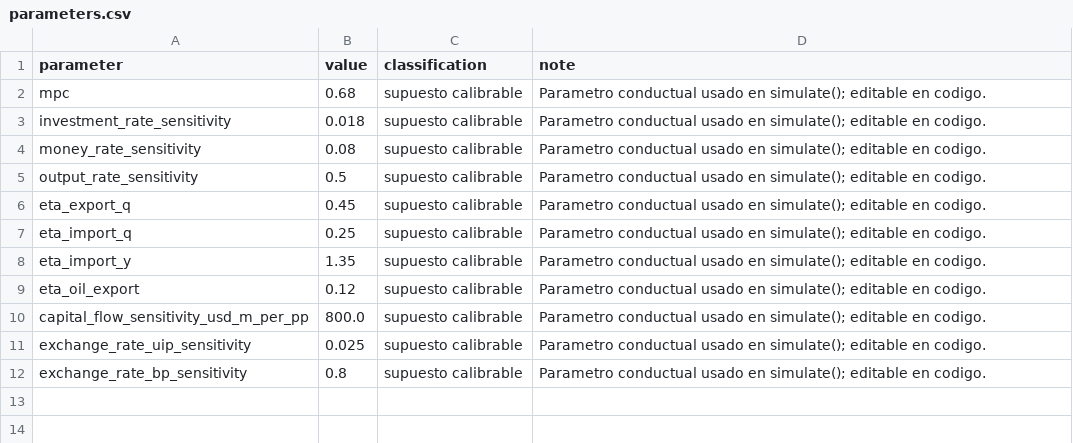
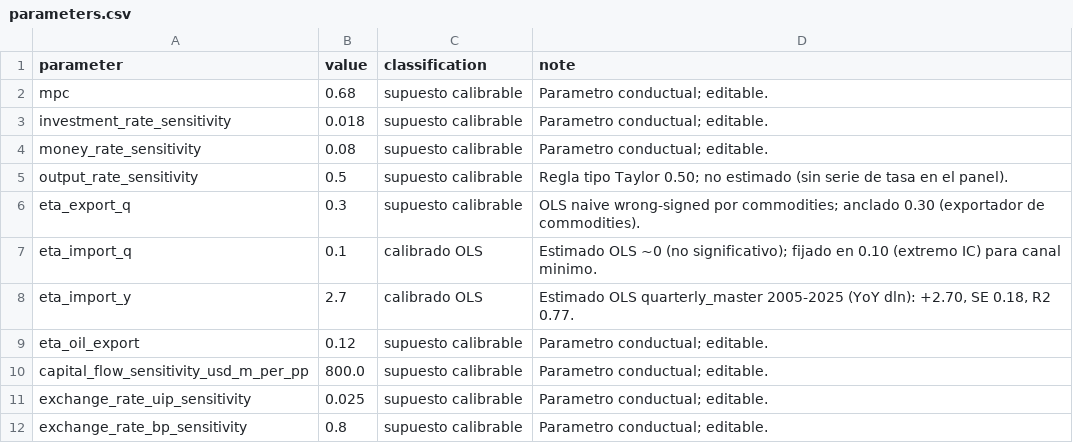
Before and after one commit to cterrassa/modelo-mundell-fleming-colombia, a CSV file: data_processed/parameters.csv, drawn as a sheet.

```diff
--- a/data_processed/parameters.csv
+++ b/data_processed/parameters.csv
@@ -1,12 +1,12 @@
 parameter,value,classification,note
-mpc,0.68,supuesto calibrable,Parametro conductual usado en simulate(); editable en codigo.
-investment_rate_sensitivity,0.018,supuesto calibrable,Parametro conductual usado en simulate(); editable en codigo.
-money_rate_sensitivity,0.08,supuesto calibrable,Parametro conductual usado en simulate(); editable en codigo.
-output_rate_sensitivity,0.5,supuesto calibrable,Parametro conductual usado en simulate(); editable en codigo.
-eta_export_q,0.45,supuesto calibrable,Parametro conductual usado en simulate(); editable en codigo.
-eta_import_q,0.25,supuesto calibrable,Parametro conductual usado en simulate(); editable en codigo.
-eta_import_y,1.35,supuesto calibrable,Parametro conductual usado en simulate(); editable en codigo.
-eta_oil_export,0.12,supuesto calibrable,Parametro conductual usado en simulate(); editable en codigo.
-capital_flow_sensitivity_usd_m_per_pp,800.0,supuesto calibrable,Parametro conductual usado en simulate(); editable en codigo.
-exchange_rate_uip_sensitivity,0.025,supuesto calibrable,Parametro conductual usado en simulate(); editable en codigo.
-exchange_rate_bp_sensitivity,0.8,supuesto calibrable,Parametro conductual usado en simulate(); editable en codigo.
+mpc,0.68,supuesto calibrable,Parametro conductual; editable.
+investment_rate_sensitivity,0.018,supuesto calibrable,Parametro conductual; editable.
+money_rate_sensitivity,0.08,supuesto calibrable,Parametro conductual; editable.
+output_rate_sensitivity,0.5,supuesto calibrable,Regla tipo Taylor 0.50; no estimado (sin serie de tasa en el panel).
+eta_export_q,0.3,supuesto calibrable,OLS naive wrong-signed por commodities; anclado 0.30 (exportador de commodities).
+eta_import_q,0.1,calibrado OLS,Estimado OLS ~0 (no significativo); fijado en 0.10 (extremo IC) para canal minimo.
+eta_import_y,2.7,calibrado OLS,"Estimado OLS quarterly_master 2005-2025 (YoY dln): +2.70, SE 0.18, R2 0.77."
+eta_oil_export,0.12,supuesto calibrable,Parametro conductual; editable.
+capital_flow_sensitivity_usd_m_per_pp,800.0,supuesto calibrable,Parametro conductual; editable.
+exchange_rate_uip_sensitivity,0.025,supuesto calibrable,Parametro conductual; editable.
+exchange_rate_bp_sensitivity,0.8,supuesto calibrable,Parametro conductual; editable.
```
Also changed, not shown: outputs/scenario_results.csv, outputs/validation_tests.csv, 5 other files.
